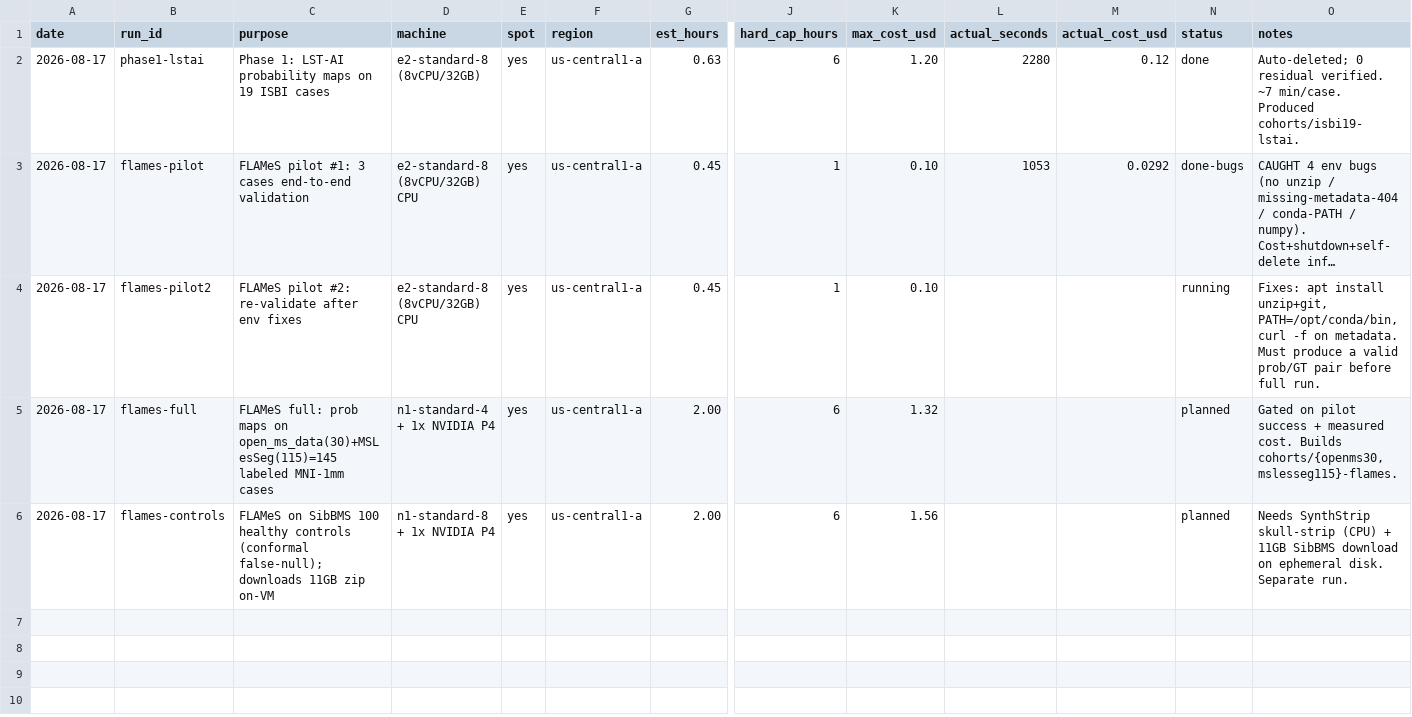
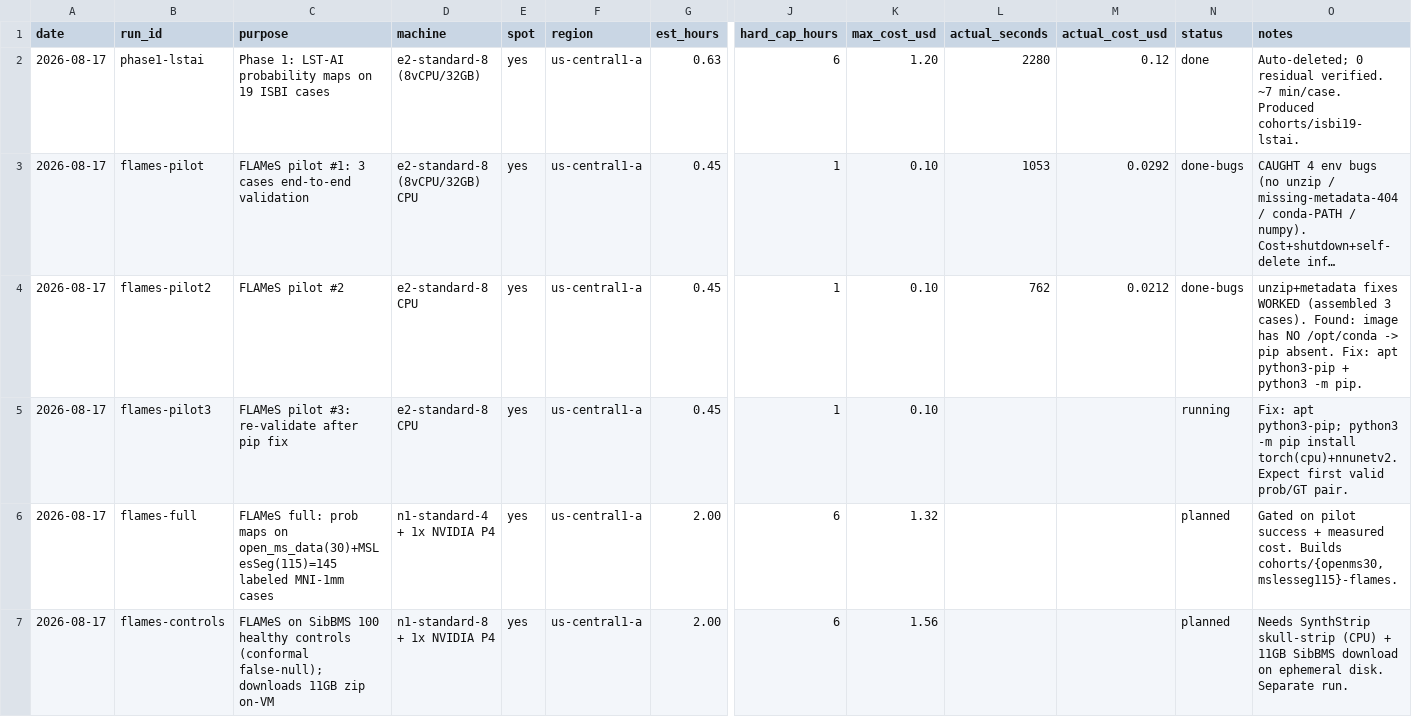
Before and after one commit to nicolasbonilla/medical-imaging-viewer, a CSV file: docs/calm-ms/cost-ledger.csv, drawn as a sheet; only a part is shown, gaps mark what is left out; long unchanged cells end in …; rows hold the shown columns only; the diff names each change by its address in the sheet, - before the commit and + after, or states it on an @@ line.

```diff
--- a/docs/calm-ms/cost-ledger.csv
+++ b/docs/calm-ms/cost-ledger.csv
-C4 (purpose): FLAMeS pilot #2: re-validate after env fixes
+C4 (purpose): FLAMeS pilot #2
-D4 (machine): e2-standard-8 (8vCPU/32GB) CPU
+D4 (machine): e2-standard-8 CPU
-L4 (actual_seconds): (empty)
+L4 (actual_seconds): 762
-M4 (actual_cost_usd): (empty)
+M4 (actual_cost_usd): 0.0212
-N4 (status): running
+N4 (status): done-bugs
-O4 (notes): Fixes: apt install unzip+git, PATH=/opt/conda/bin, curl -f on metadata. Must produce a valid prob/GT pair before full run.
+O4 (notes): unzip+metadata fixes WORKED (assembled 3 cases). Found: image has NO /opt/conda -> pip absent. Fix: apt python3-pip + python3 -m pip.
+row 5: 2026-08-17 | flames-pilot3 | FLAMeS pilot #3: re-validate after pip fix | e2-standard-8 CPU | yes | us-central1-a | 0.45 | 1 | 0.10 |  |  | running | Fix: apt python3-pip; python3 -m pip install torch(cpu)+nnunetv2. Expect first valid prob/GT pair.
```
Also changed, not shown: 1 other file.
